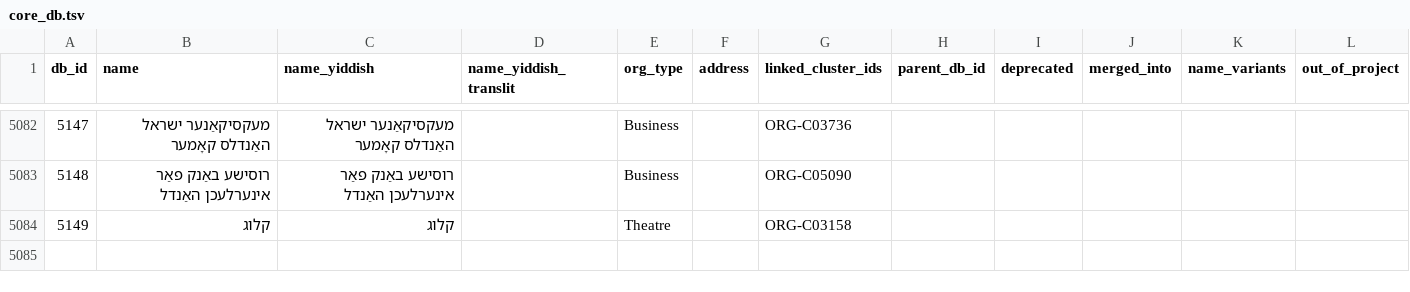
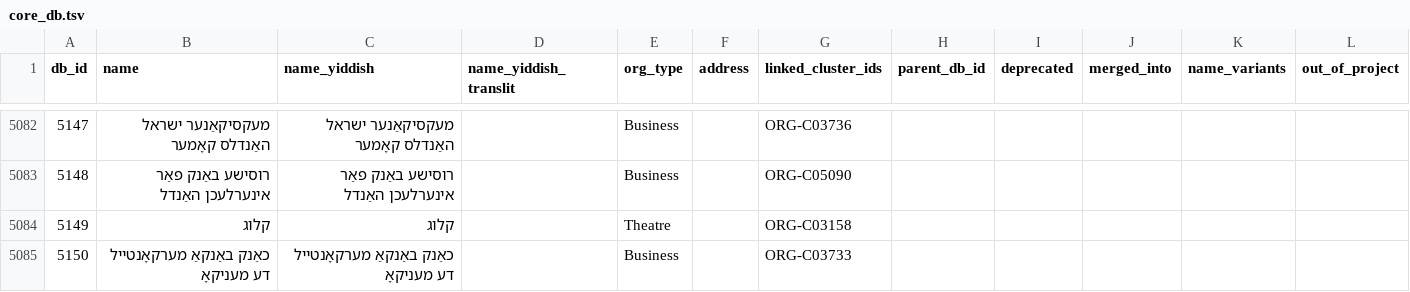
Before and after one commit to sinairusinek/Dybbuk, a TSV file: Zylbercweig/organizations/core_db.tsv, drawn as a sheet; only a part is shown, gaps mark what is left out; the diff names each change by its address in the sheet, - before the commit and + after, or states it on an @@ line.

Commit message:
chore: save core DB

```diff
--- a/Zylbercweig/organizations/core_db.tsv
+++ b/Zylbercweig/organizations/core_db.tsv
+row 5085: 5150 | כאַנק באַנקאַ מערקאָנטייל דע מעניקאָ | כאַנק באַנקאַ מערקאָנטייל דע מעניקאָ |  | Business |  | ORG-C03733
```
